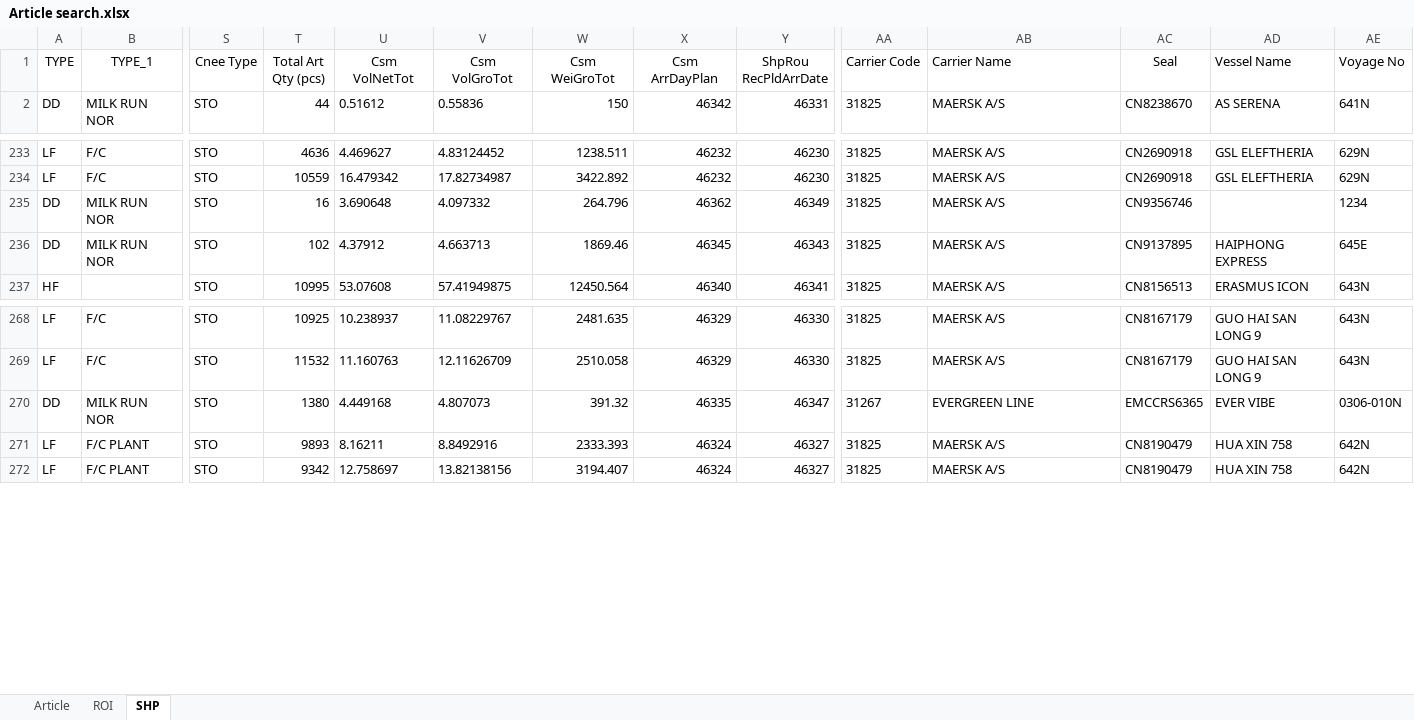
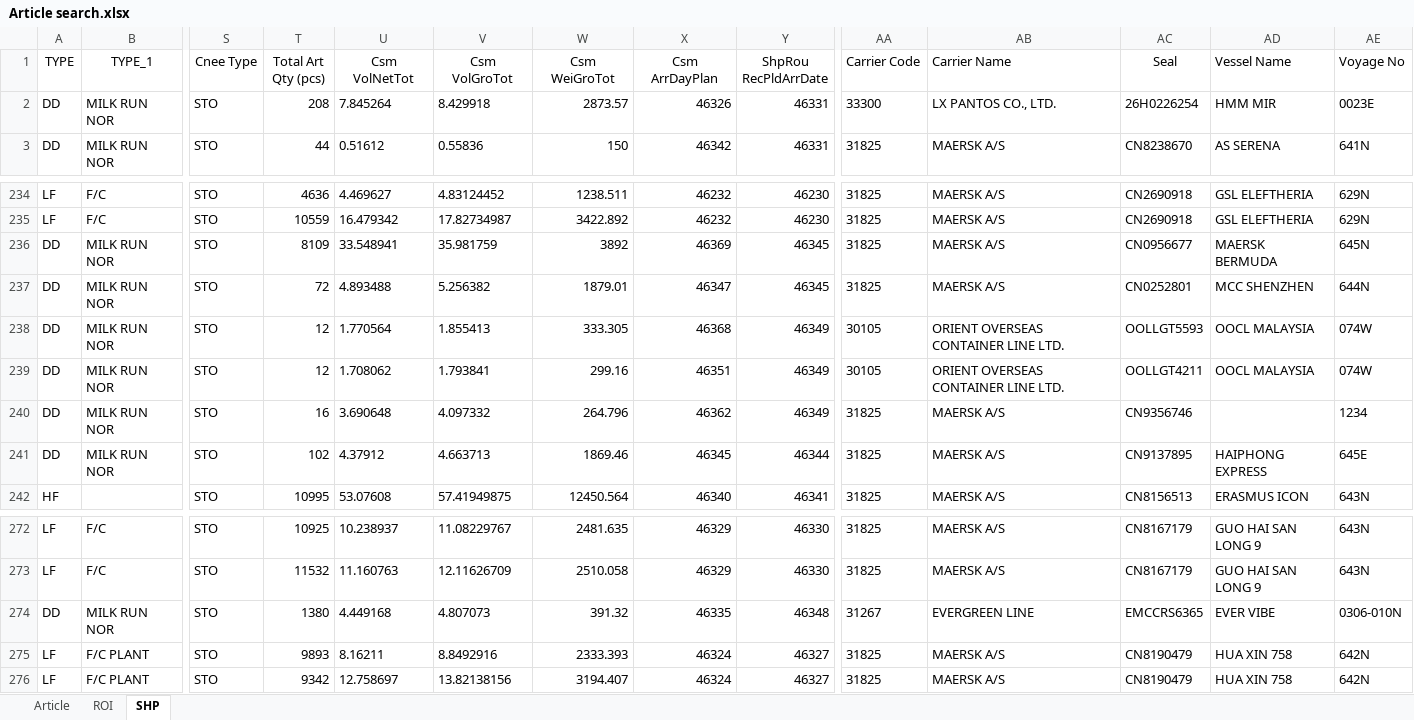
Before and after one commit to STO726/GOODS_Arrival, an Excel workbook: Article search.xlsx, sheet SHP, drawn as a sheet; only a part is shown, gaps mark what is left out; values as stored, in another font and other column widths than the file's, no borders; conditional formats and table styles not drawn; addresses are those after the commit; rows hold the shown columns only; the diff covers the shown part only; the diff names each change by its address in the sheet, - before the commit and + after, or states it on an @@ line.

```diff
--- a/Article search.xlsx (sheet SHP)
+++ b/Article search.xlsx (sheet SHP)
+row 2: DD | MILK RUN NOR | STO | 208 | 7.845264 | 8.429918 | 2873.57 | 46326 | 46331 | 33300 | LX PANTOS CO., LTD. | 26H0226254 | HMM MIR | 0023E
+row 236: DD | MILK RUN NOR | STO | 8109 | 33.548941 | 35.981759 | 3892 | 46369 | 46345 | 31825 | MAERSK A/S | CN0956677 | MAERSK BERMUDA | 645N
+row 237: DD | MILK RUN NOR | STO | 72 | 4.893488 | 5.256382 | 1879.01 | 46347 | 46345 | 31825 | MAERSK A/S | CN0252801 | MCC SHENZHEN | 644N
+row 238: DD | MILK RUN NOR | STO | 12 | 1.770564 | 1.855413 | 333.305 | 46368 | 46349 | 30105 | ORIENT OVERSEAS CONTAINER LINE LTD. | OOLLGT5593 | OOCL MALAYSIA | 074W
+row 239: DD | MILK RUN NOR | STO | 12 | 1.708062 | 1.793841 | 299.16 | 46351 | 46349 | 30105 | ORIENT OVERSEAS CONTAINER LINE LTD. | OOLLGT4211 | OOCL MALAYSIA | 074W
-Y241 (ShpRou RecPldArrDate): 46343
+Y241 (ShpRou RecPldArrDate): 46344
-Y274 (ShpRou RecPldArrDate): 46347
+Y274 (ShpRou RecPldArrDate): 46348
```
Also changed, not shown: 1 removed row and 21 edited cells elsewhere in this sheet, sheet ROI, formulas that keep their value.
